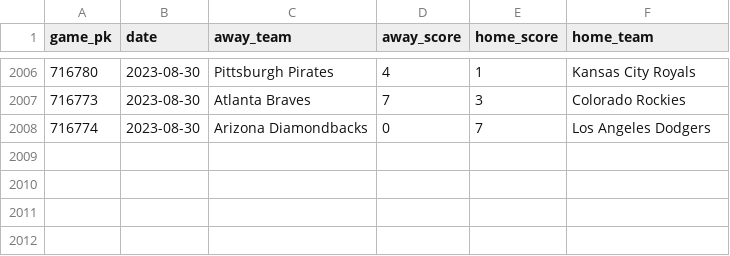
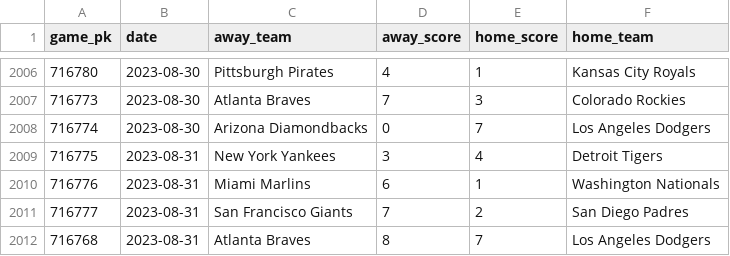
Before and after one commit to chadallison/mlb_teamigami, a CSV file: end_games.csv, drawn as a sheet; only a part is shown, gaps mark what is left out; the diff names each change by its address in the sheet, - before the commit and + after, or states it on an @@ line.

```diff
--- a/end_games.csv
+++ b/end_games.csv
+row 2009: 716775 | 2023-08-31 | New York Yankees | 3 | 4 | Detroit Tigers
+row 2010: 716776 | 2023-08-31 | Miami Marlins | 6 | 1 | Washington Nationals
+row 2011: 716777 | 2023-08-31 | San Francisco Giants | 7 | 2 | San Diego Padres
+row 2012: 716768 | 2023-08-31 | Atlanta Braves | 8 | 7 | Los Angeles Dodgers
```
Also changed, not shown: 9 other files.
